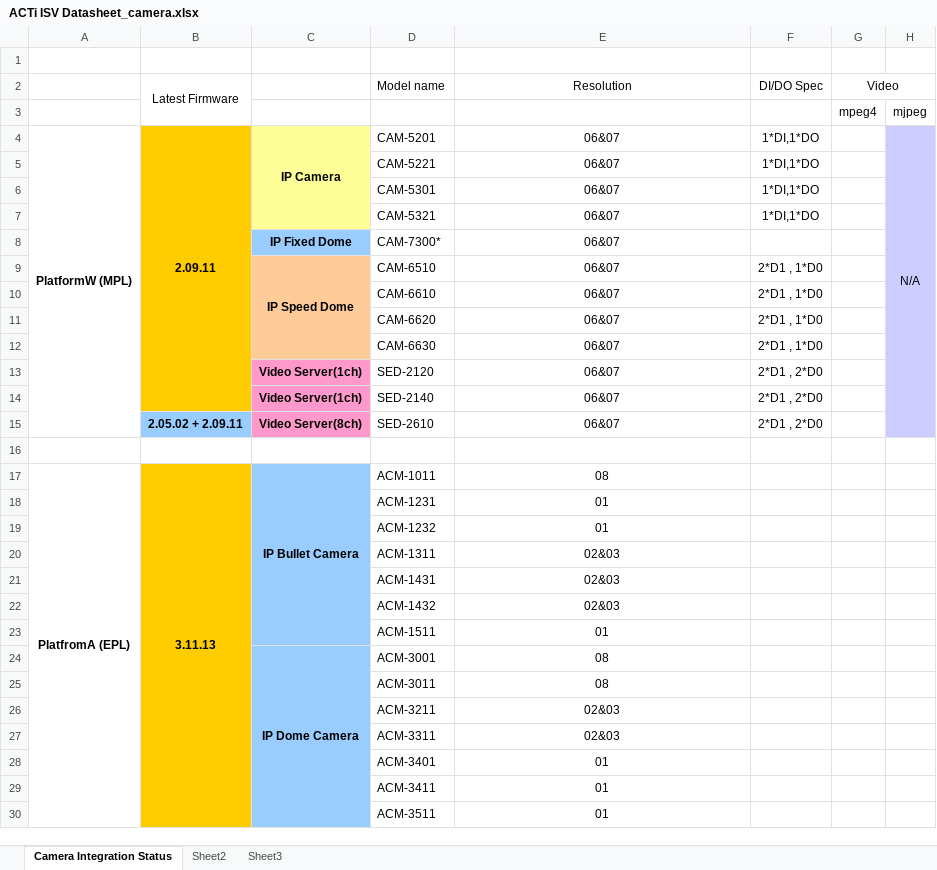
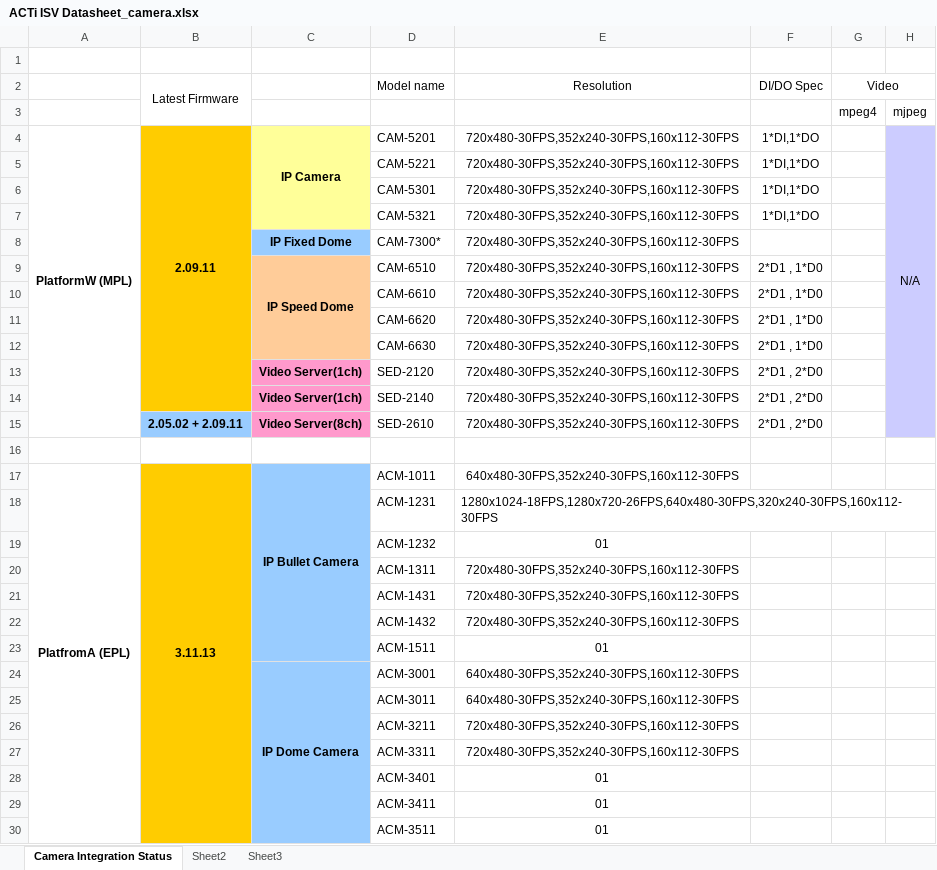
Before and after one commit to bluecherrydvr/docs, an Excel workbook: ACTi/ACTi ISV Datasheet_camera.xlsx, sheet Camera Integration Status, drawn as a sheet; only a part is shown; values as stored, in another font and other column widths than the file's, no borders; the diff covers the shown part only; the diff names each change by its address in the sheet, - before the commit and + after, or states it on an @@ line.

```diff
--- a/ACTi/ACTi ISV Datasheet_camera.xlsx (sheet Camera Integration Status)
+++ b/ACTi/ACTi ISV Datasheet_camera.xlsx (sheet Camera Integration Status)
-E4:E15 (Resolution): 06&07
+E4:E15 (Resolution): 720x480-30FPS,352x240-30FPS,160x112-30FPS
-E17 (Resolution): 08
+E17 (Resolution): 640x480-30FPS,352x240-30FPS,160x112-30FPS
-E18 (Resolution): 01
+E18 (Resolution): 1280x1024-18FPS,1280x720-26FPS,640x480-30FPS,320x240-30FPS,160x112-30FPS
-E18 alignment: center
+E18 alignment: left
-E20:E22 (Resolution): 02&03
+E20:E22 (Resolution): 720x480-30FPS,352x240-30FPS,160x112-30FPS
-E24:E25 (Resolution): 08
+E24:E25 (Resolution): 640x480-30FPS,352x240-30FPS,160x112-30FPS
-E26:E27 (Resolution): 02&03
+E26:E27 (Resolution): 720x480-30FPS,352x240-30FPS,160x112-30FPS
```
Also changed, not shown: 1 hidden or unhidden row and 25 edited cells elsewhere in this sheet, 3 other files.
